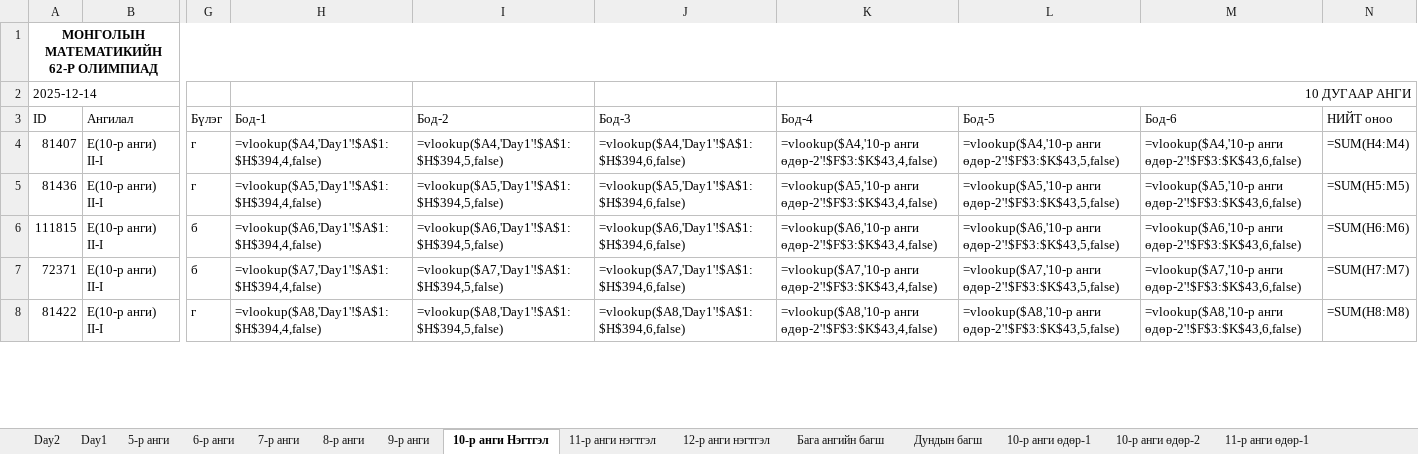
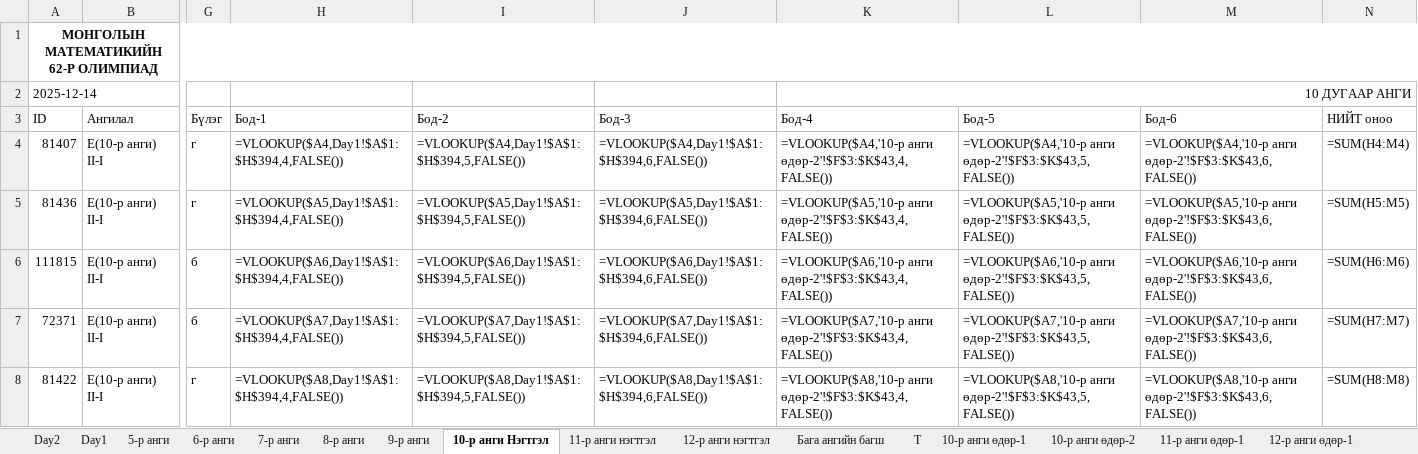
Before and after one commit to baysaa41/mmo, an Excel workbook: result_data/2.1-results/Ховд аймаг ММ62-II-1.xlsx, sheet 10-р анги Нэгтгэл, drawn as a sheet; only a part is shown, gaps mark what is left out; values as stored, in another font and other column widths than the file's, no borders; formulas are shown in place of their values; charts and pictures not drawn; the diff covers the shown part only; the diff names each change by its address in the sheet, - before the commit and + after, or states it on an @@ line.

```diff
--- a/result_data/2.1-results/Ховд аймаг ММ62-II-1.xlsx (sheet 10-р анги Нэгтгэл)
+++ b/result_data/2.1-results/Ховд аймаг ММ62-II-1.xlsx (sheet 10-р анги Нэгтгэл)
-sheet tab: Дундын багш
+sheet tab: T
-H4 (Бод-1): =vlookup($A4,'Day1'!$A$1:$H$394,4,false)
+H4 (Бод-1): =VLOOKUP($A4,Day1!$A$1:$H$394,4,FALSE())
-I4 (Бод-2): =vlookup($A4,'Day1'!$A$1:$H$394,5,false)
+I4 (Бод-2): =VLOOKUP($A4,Day1!$A$1:$H$394,5,FALSE())
-J4 (Бод-3): =vlookup($A4,'Day1'!$A$1:$H$394,6,false)
+J4 (Бод-3): =VLOOKUP($A4,Day1!$A$1:$H$394,6,FALSE())
-K4 (Бод-4): =vlookup($A4,'10-р анги өдөр-2'!$F$3:$K$43,4,false)
+K4 (Бод-4): =VLOOKUP($A4,'10-р анги өдөр-2'!$F$3:$K$43,4,FALSE())
-L4 (Бод-5): =vlookup($A4,'10-р анги өдөр-2'!$F$3:$K$43,5,false)
+L4 (Бод-5): =VLOOKUP($A4,'10-р анги өдөр-2'!$F$3:$K$43,5,FALSE())
-M4 (Бод-6): =vlookup($A4,'10-р анги өдөр-2'!$F$3:$K$43,6,false)
+M4 (Бод-6): =VLOOKUP($A4,'10-р анги өдөр-2'!$F$3:$K$43,6,FALSE())
-H5 (Бод-1): =vlookup($A5,'Day1'!$A$1:$H$394,4,false)
+H5 (Бод-1): =VLOOKUP($A5,Day1!$A$1:$H$394,4,FALSE())
-I5 (Бод-2): =vlookup($A5,'Day1'!$A$1:$H$394,5,false)
+I5 (Бод-2): =VLOOKUP($A5,Day1!$A$1:$H$394,5,FALSE())
-J5 (Бод-3): =vlookup($A5,'Day1'!$A$1:$H$394,6,false)
+J5 (Бод-3): =VLOOKUP($A5,Day1!$A$1:$H$394,6,FALSE())
-K5 (Бод-4): =vlookup($A5,'10-р анги өдөр-2'!$F$3:$K$43,4,false)
+K5 (Бод-4): =VLOOKUP($A5,'10-р анги өдөр-2'!$F$3:$K$43,4,FALSE())
-L5 (Бод-5): =vlookup($A5,'10-р анги өдөр-2'!$F$3:$K$43,5,false)
+L5 (Бод-5): =VLOOKUP($A5,'10-р анги өдөр-2'!$F$3:$K$43,5,FALSE())
-M5 (Бод-6): =vlookup($A5,'10-р анги өдөр-2'!$F$3:$K$43,6,false)
+M5 (Бод-6): =VLOOKUP($A5,'10-р анги өдөр-2'!$F$3:$K$43,6,FALSE())
-H6 (Бод-1): =vlookup($A6,'Day1'!$A$1:$H$394,4,false)
+H6 (Бод-1): =VLOOKUP($A6,Day1!$A$1:$H$394,4,FALSE())
-I6 (Бод-2): =vlookup($A6,'Day1'!$A$1:$H$394,5,false)
+I6 (Бод-2): =VLOOKUP($A6,Day1!$A$1:$H$394,5,FALSE())
-J6 (Бод-3): =vlookup($A6,'Day1'!$A$1:$H$394,6,false)
+J6 (Бод-3): =VLOOKUP($A6,Day1!$A$1:$H$394,6,FALSE())
-K6 (Бод-4): =vlookup($A6,'10-р анги өдөр-2'!$F$3:$K$43,4,false)
+K6 (Бод-4): =VLOOKUP($A6,'10-р анги өдөр-2'!$F$3:$K$43,4,FALSE())
-L6 (Бод-5): =vlookup($A6,'10-р анги өдөр-2'!$F$3:$K$43,5,false)
+L6 (Бод-5): =VLOOKUP($A6,'10-р анги өдөр-2'!$F$3:$K$43,5,FALSE())
-M6 (Бод-6): =vlookup($A6,'10-р анги өдөр-2'!$F$3:$K$43,6,false)
+M6 (Бод-6): =VLOOKUP($A6,'10-р анги өдөр-2'!$F$3:$K$43,6,FALSE())
-H7 (Бод-1): =vlookup($A7,'Day1'!$A$1:$H$394,4,false)
+H7 (Бод-1): =VLOOKUP($A7,Day1!$A$1:$H$394,4,FALSE())
-I7 (Бод-2): =vlookup($A7,'Day1'!$A$1:$H$394,5,false)
+I7 (Бод-2): =VLOOKUP($A7,Day1!$A$1:$H$394,5,FALSE())
-J7 (Бод-3): =vlookup($A7,'Day1'!$A$1:$H$394,6,false)
+J7 (Бод-3): =VLOOKUP($A7,Day1!$A$1:$H$394,6,FALSE())
-K7 (Бод-4): =vlookup($A7,'10-р анги өдөр-2'!$F$3:$K$43,4,false)
+K7 (Бод-4): =VLOOKUP($A7,'10-р анги өдөр-2'!$F$3:$K$43,4,FALSE())
-L7 (Бод-5): =vlookup($A7,'10-р анги өдөр-2'!$F$3:$K$43,5,false)
+L7 (Бод-5): =VLOOKUP($A7,'10-р анги өдөр-2'!$F$3:$K$43,5,FALSE())
-M7 (Бод-6): =vlookup($A7,'10-р анги өдөр-2'!$F$3:$K$43,6,false)
+M7 (Бод-6): =VLOOKUP($A7,'10-р анги өдөр-2'!$F$3:$K$43,6,FALSE())
-H8 (Бод-1): =vlookup($A8,'Day1'!$A$1:$H$394,4,false)
+H8 (Бод-1): =VLOOKUP($A8,Day1!$A$1:$H$394,4,FALSE())
-I8 (Бод-2): =vlookup($A8,'Day1'!$A$1:$H$394,5,false)
+I8 (Бод-2): =VLOOKUP($A8,Day1!$A$1:$H$394,5,FALSE())
-J8 (Бод-3): =vlookup($A8,'Day1'!$A$1:$H$394,6,false)
+J8 (Бод-3): =VLOOKUP($A8,Day1!$A$1:$H$394,6,FALSE())
-K8 (Бод-4): =vlookup($A8,'10-р анги өдөр-2'!$F$3:$K$43,4,false)
+K8 (Бод-4): =VLOOKUP($A8,'10-р анги өдөр-2'!$F$3:$K$43,4,FALSE())
-L8 (Бод-5): =vlookup($A8,'10-р анги өдөр-2'!$F$3:$K$43,5,false)
+L8 (Бод-5): =VLOOKUP($A8,'10-р анги өдөр-2'!$F$3:$K$43,5,FALSE())
-M8 (Бод-6): =vlookup($A8,'10-р анги өдөр-2'!$F$3:$K$43,6,false)
+M8 (Бод-6): =VLOOKUP($A8,'10-р анги өдөр-2'!$F$3:$K$43,6,FALSE())
```
Also changed, not shown: 213 edited cells elsewhere in this sheet, sheet 6-р анги, sheet 5-р анги, sheet 8-р анги, sheet T, sheet 7-р анги, sheet Бага ангийн багш, 8 more sheets, charts or pictures, 1 other file.
